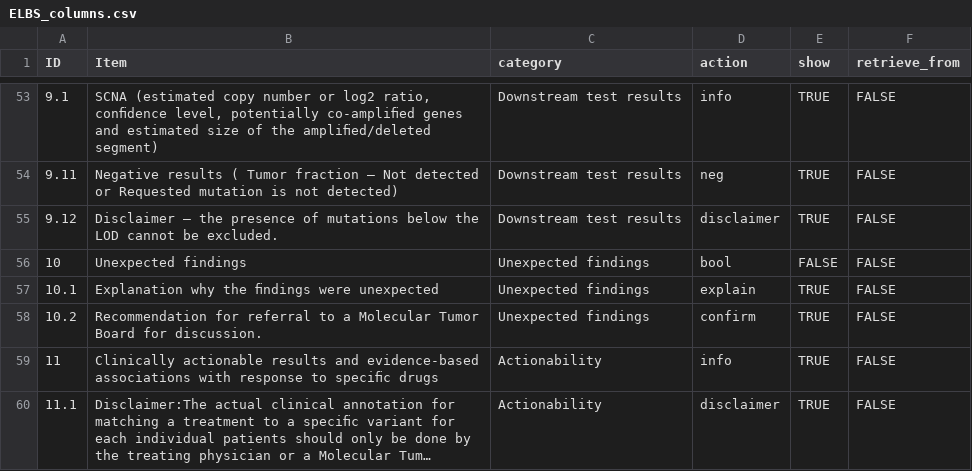
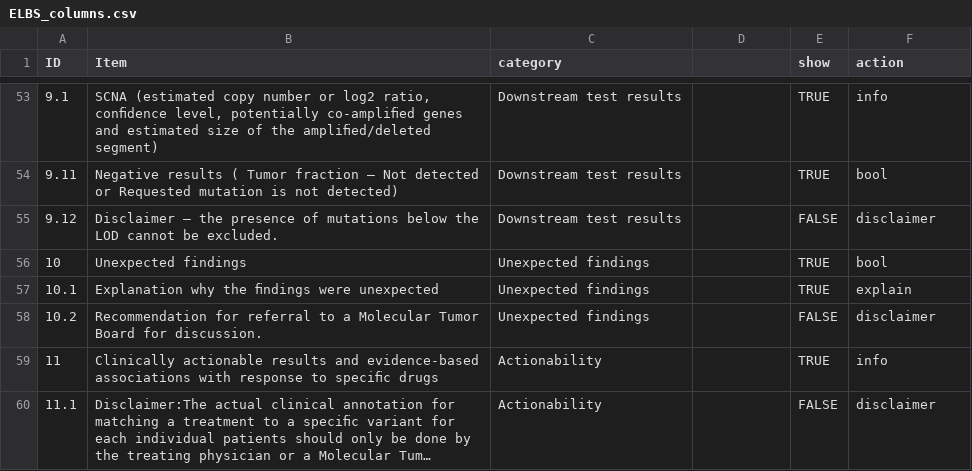
Before and after one commit to hasso-plattner-institute/DNAviWEB, a CSV file: client/static/pdf_report/ELBS_columns.csv, drawn as a sheet; only a part is shown, gaps mark what is left out; long unchanged cells end in …; the diff covers the shown part only; the diff names each change by its address in the sheet, - before the commit and + after, or states it on an @@ line.

```diff
--- a/client/static/pdf_report/ELBS_columns.csv
+++ b/client/static/pdf_report/ELBS_columns.csv
-D1: action
+D1: (empty)
-F1: retrieve_from
+F1: action
-D53: info
+D53: (empty)
-F53 (action): FALSE
+F53 (action): info
-D54: neg
+D54: (empty)
-F54 (action): FALSE
+F54 (action): bool
-D55: disclaimer
+D55: (empty)
-E55 (show): TRUE
+E55 (show): FALSE
-F55 (action): FALSE
+F55 (action): disclaimer
-D56: bool
+D56: (empty)
-E56 (show): FALSE
+E56 (show): TRUE
-F56 (action): FALSE
+F56 (action): bool
-D57: explain
+D57: (empty)
-F57 (action): FALSE
+F57 (action): explain
-D58: confirm
+D58: (empty)
-E58 (show): TRUE
+E58 (show): FALSE
-F58 (action): FALSE
+F58 (action): disclaimer
-D59: info
+D59: (empty)
-F59 (action): FALSE
+F59 (action): info
-D60: disclaimer
+D60: (empty)
-E60 (show): TRUE
+E60 (show): FALSE
-F60 (action): FALSE
+F60 (action): disclaimer
```
Also changed, not shown: 108 edited cells elsewhere in this file, client/static/pdf_report/ELBS_template.csv, 3 other files.
